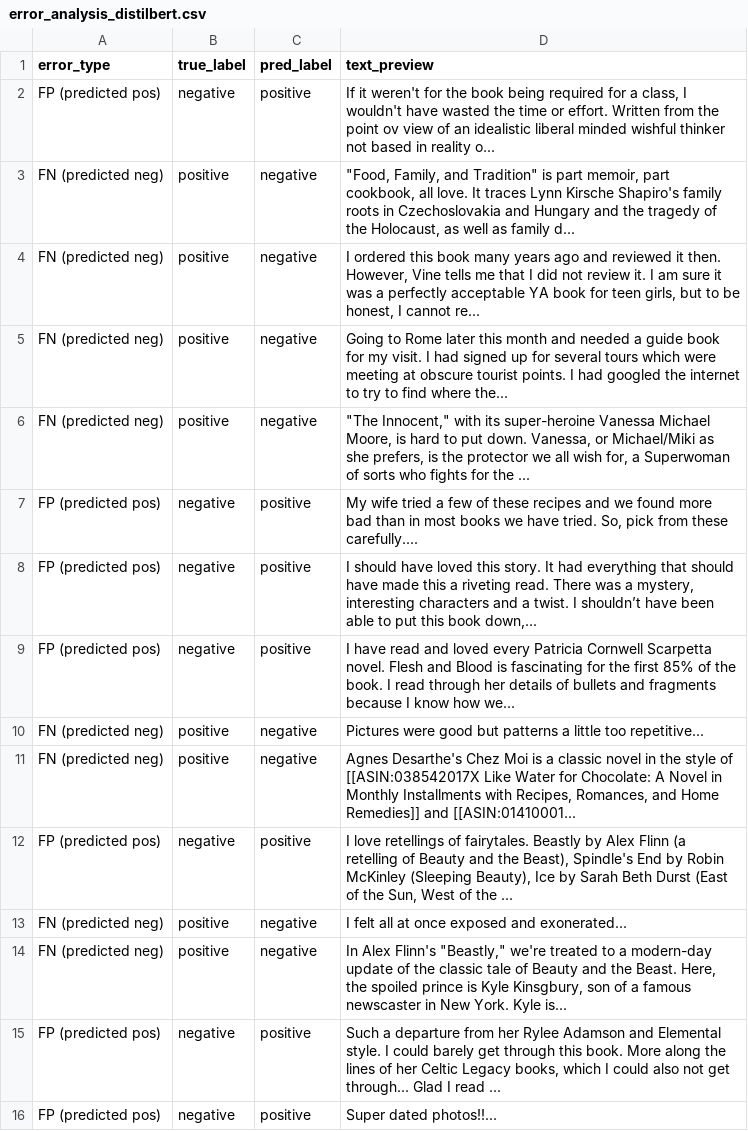
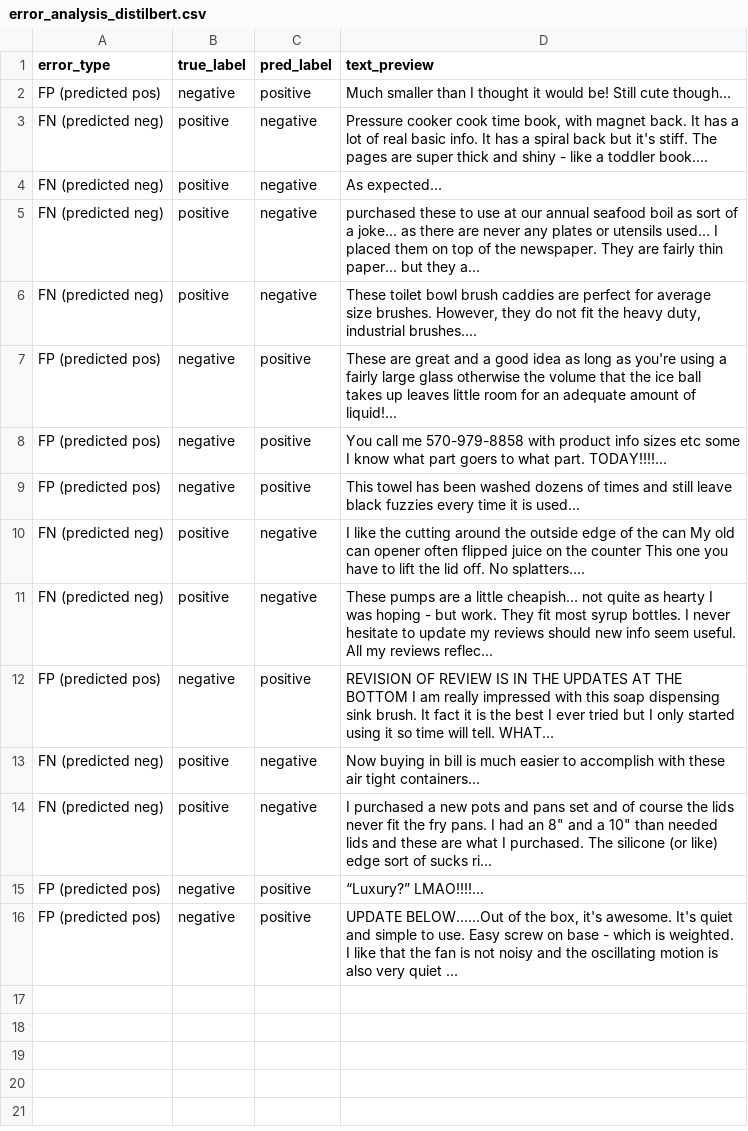
Before and after one commit to merinnnn/cross-category-sentiment-robustness, a CSV file: results/error_analysis_distilbert.csv, drawn as a sheet.

```diff
--- a/results/error_analysis_distilbert.csv
+++ b/results/error_analysis_distilbert.csv
@@ -1,16 +1,16 @@
 error_type,true_label,pred_label,text_preview
-FP (predicted pos),negative,positive,"If it weren't for the book being required for a class, I wouldn't have wasted the time or effort.  Written from the point ov view of an idealistic liberal minded wishful thinker not based in reality o..."
-FN (predicted neg),positive,negative,"""Food, Family, and Tradition"" is part memoir, part cookbook, all love. It traces Lynn Kirsche Shapiro's family roots in Czechoslovakia and Hungary and the tragedy of the Holocaust, as well as family d..."
-FN (predicted neg),positive,negative,"I ordered this book many years ago and reviewed it then. However, Vine tells me that I did not review it.  I am sure it was a perfectly acceptable YA book for teen girls, but to be honest, I cannot re..."
-FN (predicted neg),positive,negative,Going to Rome later this month and needed a guide book for my visit. I had signed up for several tours which were meeting at obscure tourist points. I had googled the internet to try to find where the...
-FN (predicted neg),positive,negative,"""The Innocent,"" with its super-heroine Vanessa Michael Moore, is hard to put down.  Vanessa, or Michael/Miki as she prefers, is the protector we all wish for, a Superwoman of sorts who fights for the ..."
-FP (predicted pos),negative,positive,"My wife tried a few of these recipes and we found more bad than in most books we have tried.  So, pick from these carefully...."
-FP (predicted pos),negative,positive,"I should have loved this story. It had everything that should have made this a riveting read. There was a mystery, interesting characters and a twist. I shouldn’t have been able to put this book down,..."
-FP (predicted pos),negative,positive,I have read and loved every Patricia Cornwell Scarpetta novel.  Flesh and Blood is fascinating for the first 85% of the book.  I read through her details of bullets and fragments because I know how we...
-FN (predicted neg),positive,negative,Pictures were good but patterns a little too repetitive...
-FN (predicted neg),positive,negative,"Agnes Desarthe's Chez Moi is a classic novel in the style of [[ASIN:038542017X Like Water for Chocolate: A Novel in Monthly Installments with Recipes, Romances, and Home Remedies]] and [[ASIN:01410001..."
-FP (predicted pos),negative,positive,"I love retellings of fairytales.  Beastly by Alex Flinn (a retelling of Beauty and the Beast), Spindle's End by Robin McKinley (Sleeping Beauty), Ice by Sarah Beth Durst (East of the Sun, West of the ..."
-FN (predicted neg),positive,negative,I felt all at once exposed and exonerated...
-FN (predicted neg),positive,negative,"In Alex Flinn's ""Beastly,"" we're treated to a modern-day update of the classic tale of Beauty and the Beast. Here, the spoiled prince is Kyle Kinsgbury, son of a famous newscaster in New York. Kyle is..."
-FP (predicted pos),negative,positive,"Such a departure from her Rylee Adamson and Elemental style.  I could barely get through this book.  More along the lines of her Celtic Legacy books, which I could also not get through... Glad I read ..."
-FP (predicted pos),negative,positive,Super dated photos!!...
+FP (predicted pos),negative,positive,Much smaller than I thought it would be! Still cute though...
+FN (predicted neg),positive,negative,"Pressure cooker cook time book, with magnet back.  It has a lot of real basic info.  It has a spiral back but it's stiff.  The pages are super thick and shiny - like a toddler book...."
+FN (predicted neg),positive,negative,As expected...
+FN (predicted neg),positive,negative,purchased these to use at our annual seafood boil as sort of a joke... as there are never any plates or utensils used... I placed them on top of the newspaper. They are fairly thin paper... but they a...
+FN (predicted neg),positive,negative,"These toilet bowl brush caddies are perfect for average size brushes.  However, they do not fit the heavy duty, industrial brushes...."
+FP (predicted pos),negative,positive,These are great and a good idea as long as you're using a fairly large glass otherwise the volume that the ice ball takes up leaves little room for an adequate amount of liquid!...
+FP (predicted pos),negative,positive,You call me  570-979-8858  with product info sizes etc some I know what part goers to what part. TODAY!!!!...
+FP (predicted pos),negative,positive,This towel has been washed dozens of times and still leave black fuzzies every time it is used...
+FN (predicted neg),positive,negative,I like the cutting around the outside edge of the can My old can opener often flipped juice on the counter This one you have to lift the lid off.  No splatters....
+FN (predicted neg),positive,negative,These pumps are a little cheapish... not quite as hearty I was hoping - but work.  They fit most syrup bottles. I never hesitate to update my reviews should new info seem useful. All my reviews reflec...
+FP (predicted pos),negative,positive,REVISION OF REVIEW IS IN THE UPDATES AT THE BOTTOM  I am really impressed with this soap dispensing sink brush. It fact it is the best I ever tried but I only started using it so time will tell.  WHAT...
+FN (predicted neg),positive,negative,Now buying in bill is much easier to accomplish with these air tight containers...
+FN (predicted neg),positive,negative,"I purchased a new pots and pans set and of course the lids never fit the fry pans.  I had an 8"" and a 10"" than needed lids and these are what I purchased.  The silicone (or like) edge sort of sucks ri..."
+FP (predicted pos),negative,positive,“Luxury?”  LMAO!!!!...
+FP (predicted pos),negative,positive,"UPDATE BELOW......Out of the box, it's awesome.  It's quiet and simple to use.  Easy screw on base - which is weighted.  I like that the fan is not noisy and the oscillating motion is also very quiet ..."
```
Also changed, not shown: results/distilbert_transfer_matrix.csv, results/error_analysis_logreg.csv, 38 other files.
